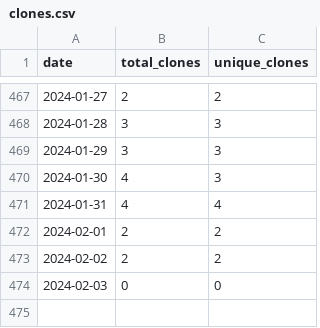
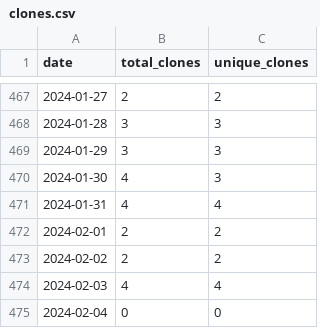
Before and after one commit to merrymitch/COMP2210, a CSV file: .traffic/clones.csv, drawn as a sheet; only a part is shown, gaps mark what is left out.

Commit message:
Updating repository traffic

```diff
--- a/.traffic/clones.csv
+++ b/.traffic/clones.csv
@@ -473,2 +473,3 @@ date,total_clones,unique_clones
 2024-02-02,2,2
-2024-02-03,0,0
+2024-02-03,4,4
+2024-02-04,0,0
```
Also changed, not shown: .traffic/views.csv, 3 other files.
